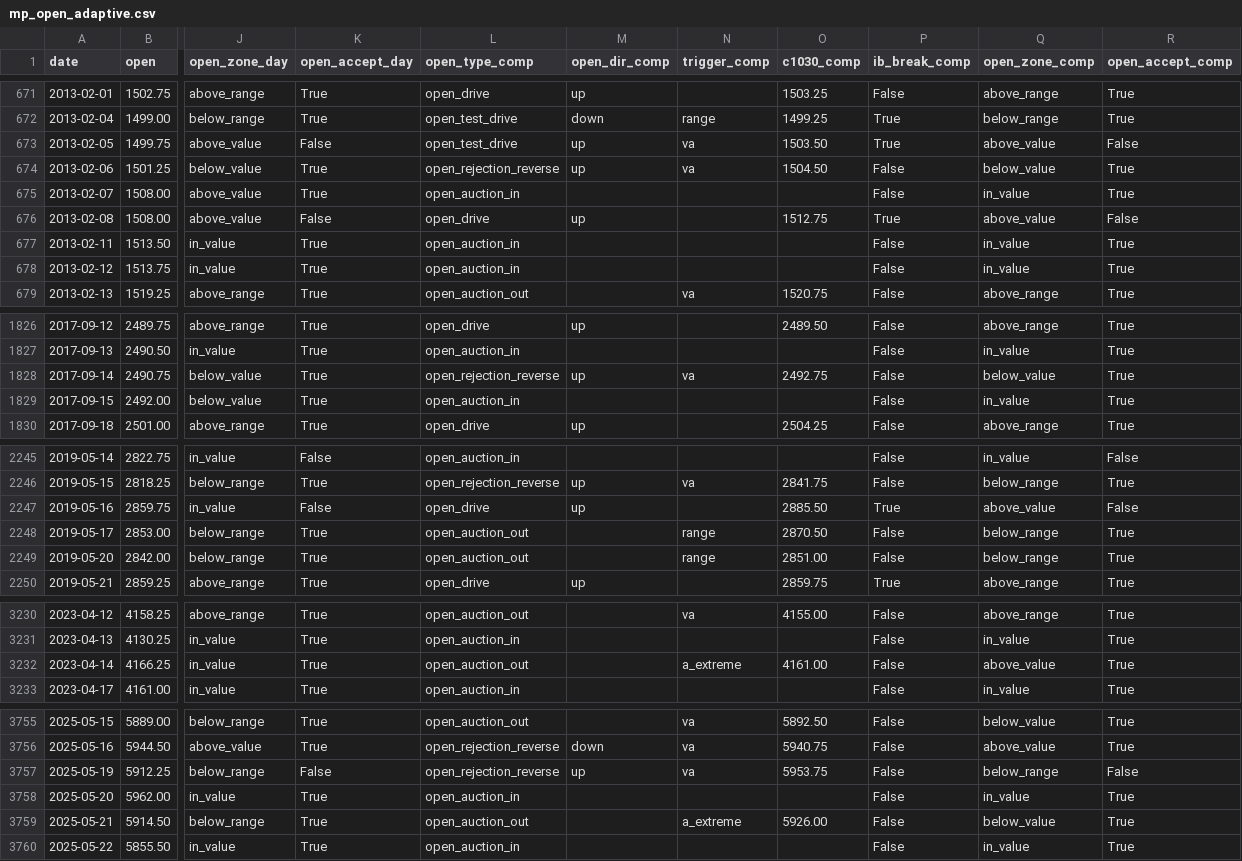
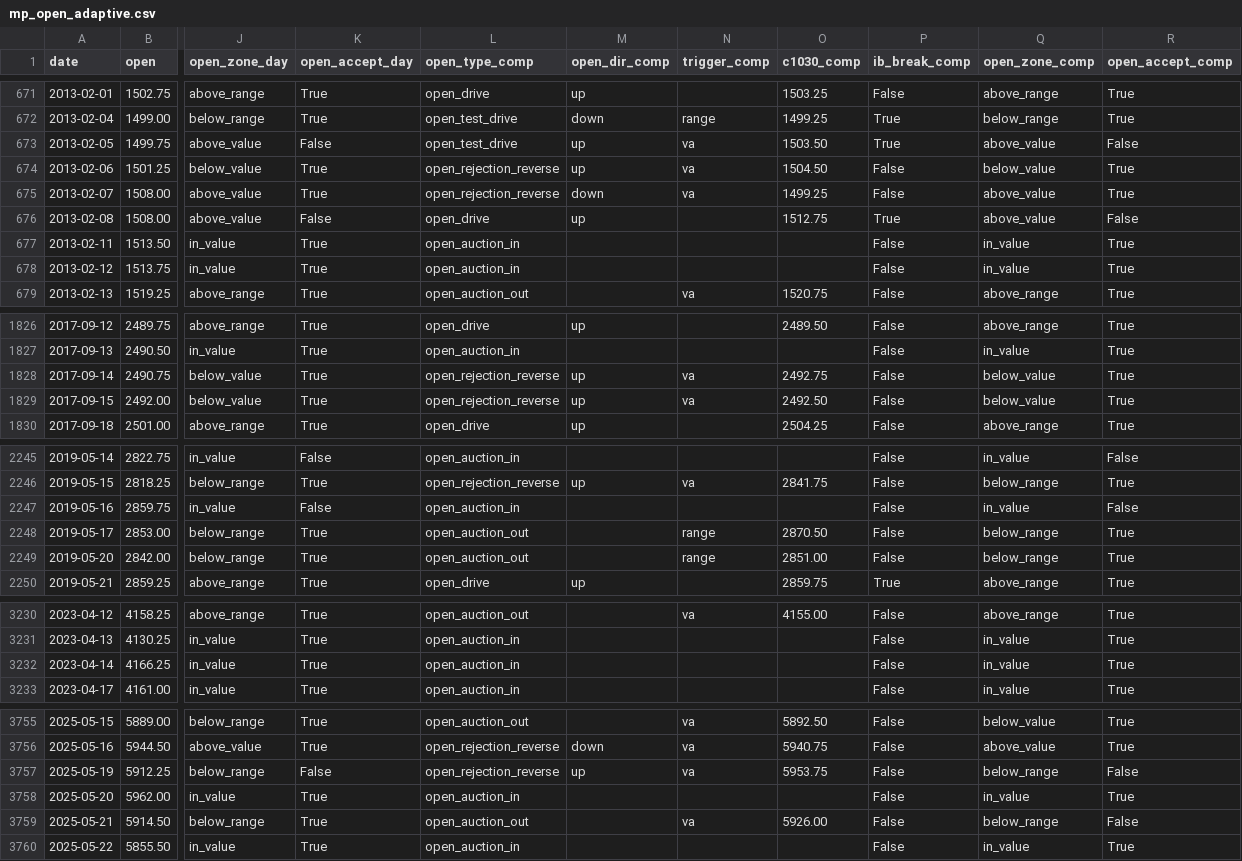
Before and after one commit to broxyfutures/algo-tests, a CSV file: mp-es-pipeline/data/derived/mp_open_adaptive.csv, drawn as a sheet; only a part is shown, gaps mark what is left out; the diff covers the shown part only; the diff names each change by its address in the sheet, - before the commit and + after, or states it on an @@ line.

```diff
--- a/mp-es-pipeline/data/derived/mp_open_adaptive.csv
+++ b/mp-es-pipeline/data/derived/mp_open_adaptive.csv
-L675 (open_type_comp): open_auction_in
+L675 (open_type_comp): open_rejection_reverse
-M675 (open_dir_comp): (empty)
+M675 (open_dir_comp): down
-N675 (trigger_comp): (empty)
+N675 (trigger_comp): va
-O675 (c1030_comp): (empty)
+O675 (c1030_comp): 1499.25
-Q675 (open_zone_comp): in_value
+Q675 (open_zone_comp): above_value
-L1829 (open_type_comp): open_auction_in
+L1829 (open_type_comp): open_rejection_reverse
-M1829 (open_dir_comp): (empty)
+M1829 (open_dir_comp): up
-N1829 (trigger_comp): (empty)
+N1829 (trigger_comp): va
-O1829 (c1030_comp): (empty)
+O1829 (c1030_comp): 2492.50
-Q1829 (open_zone_comp): in_value
+Q1829 (open_zone_comp): below_value
-L2247 (open_type_comp): open_drive
+L2247 (open_type_comp): open_auction_in
-M2247 (open_dir_comp): up
+M2247 (open_dir_comp): (empty)
-O2247 (c1030_comp): 2885.50
+O2247 (c1030_comp): (empty)
-P2247 (ib_break_comp): True
+P2247 (ib_break_comp): False
-Q2247 (open_zone_comp): above_value
+Q2247 (open_zone_comp): in_value
-L3232 (open_type_comp): open_auction_out
+L3232 (open_type_comp): open_auction_in
-N3232 (trigger_comp): a_extreme
+N3232 (trigger_comp): (empty)
-O3232 (c1030_comp): 4161.00
+O3232 (c1030_comp): (empty)
-Q3232 (open_zone_comp): above_value
+Q3232 (open_zone_comp): in_value
-N3759 (trigger_comp): a_extreme
+N3759 (trigger_comp): va
-Q3759 (open_zone_comp): below_value
+Q3759 (open_zone_comp): below_range
-R3759 (open_accept_comp): True
+R3759 (open_accept_comp): False
```
Also changed, not shown: 52 edited cells elsewhere in this file, mp-es-pipeline/data/derived/mp_composite_adaptive.csv, mp-es-pipeline/data/derived/mp_composite_fixed.csv, 14 other files.
